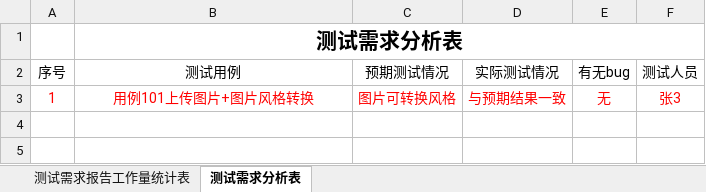
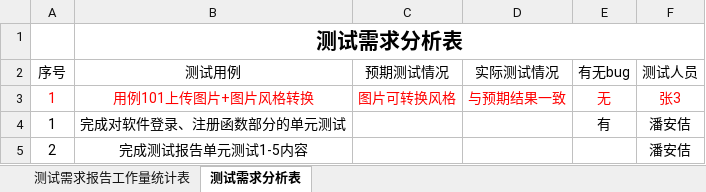
Before and after one commit to bhsei/20_G, an Excel workbook: 实验8：工作量估计与统计分析/实验4 软件测试工作统计.xlsx, sheet 测试需求分析表, drawn as a sheet; values as stored, in another font and other column widths than the file's, no borders; table styles not drawn; the diff names each change by its address in the sheet, - before the commit and + after, or states it on an @@ line.

```diff
--- a/实验8：工作量估计与统计分析/实验4 软件测试工作统计.xlsx (sheet 测试需求分析表)
+++ b/实验8：工作量估计与统计分析/实验4 软件测试工作统计.xlsx (sheet 测试需求分析表)
+row 4: 1 | 完成对软件登录、注册函数部分的单元测试 |  |  | 有 | 潘安佶
+row 5: 2 | 完成测试报告单元测试1-5内容 |  |  |  | 潘安佶
```
Also changed, not shown: 实验8：工作量估计与统计分析/实验3 软件产品改进与展示工作统计.xlsx, 实验8：工作量估计与统计分析/实验5 软件测试评审工作统计.xlsx.
